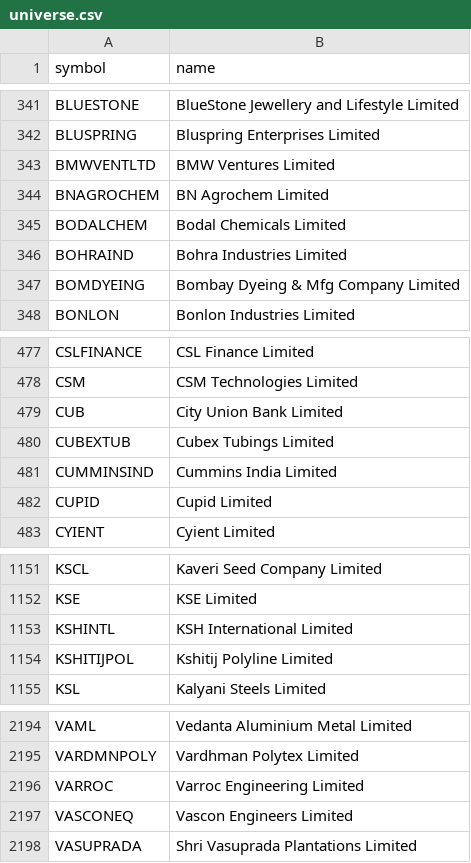
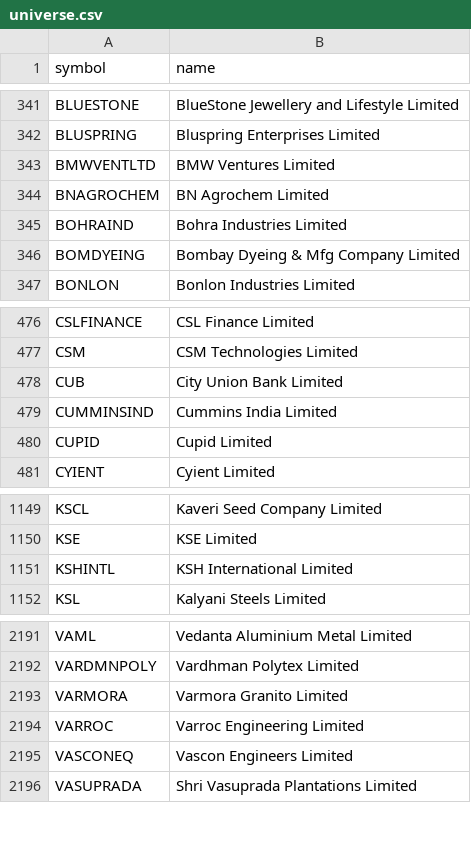
Before and after one commit to shisharay2468-sys/MOMENTUM-PF, a CSV file: universe.csv, drawn as a sheet; only a part is shown, gaps mark what is left out; removed rows and columns are numbered as before the commit, all else as after; the diff names each change by its address in the sheet, - before the commit and + after, or states it on an @@ line.

```diff
--- a/universe.csv
+++ b/universe.csv
-row 345: BODALCHEM | Bodal Chemicals Limited
-row 480: CUBEXTUB | Cubex Tubings Limited
-row 1154: KSHITIJPOL | Kshitij Polyline Limited
+row 2193: VARMORA | Varmora Granito Limited
```
Also changed, not shown: 3 other files.
